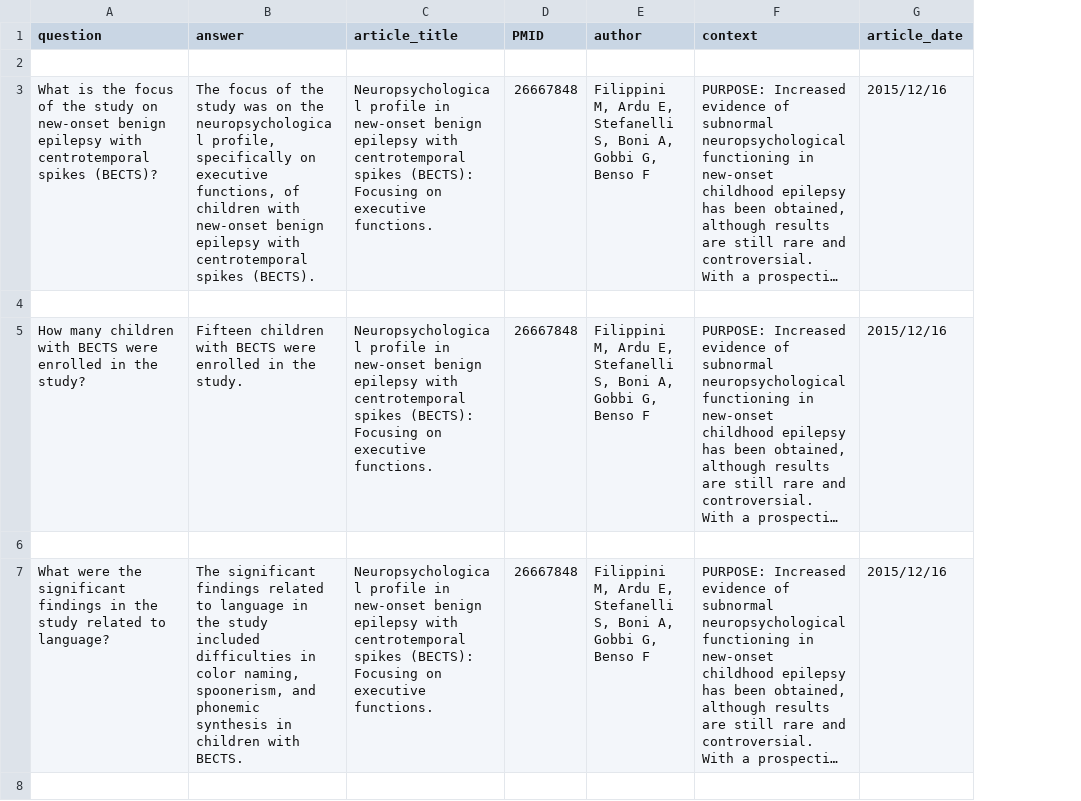
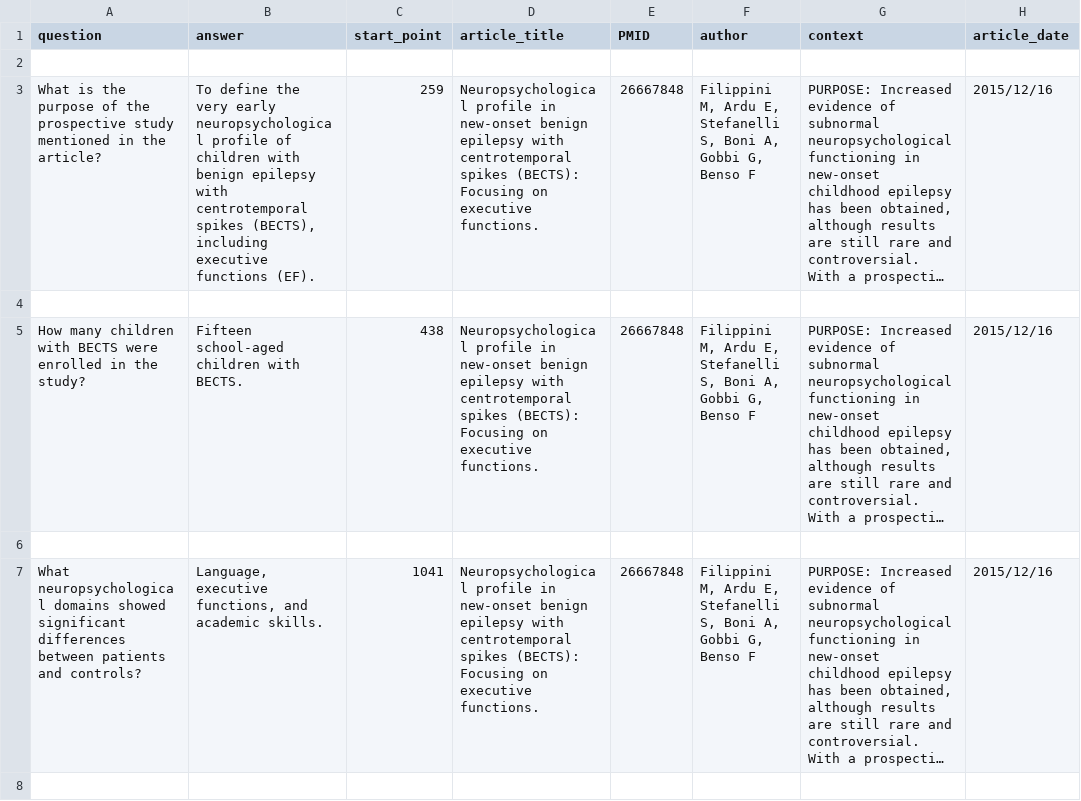
Before and after one commit to QA-system/QA-System-on-PubMed-INLPT-WS2023, a CSV file: testing_QA/reformatting_testing_qa.csv, drawn as a sheet; only a part is shown; long unchanged cells end in …; the diff covers the shown part only; the diff names each change by its address in the sheet, - before the commit and + after, or states it on an @@ line.

```diff
--- a/testing_QA/reformatting_testing_qa.csv
+++ b/testing_QA/reformatting_testing_qa.csv
+column C (start_point), rows 3-7: 259 |  | 438 |  | 1041
-A3 (question): …is the focus of the study on new-onset benign epilepsy with centrotemporal spikes (BECTS)?
+A3 (question): …is the purpose of the prospective study mentioned in the article?
-B3 (answer): The focus of the study was on the neuropsychological profile, specifically on executive functions, of children with new-onset benign epilepsy with centrotemporal spikes (BECTS).
+B3 (answer): To define the very early neuropsychological profile of children with benign epilepsy with centrotemporal spikes (BECTS), including executive functions (EF).
-B5 (answer): Fifteen children with BECTS were enrolled in the study.
+B5 (answer): Fifteen school-aged children with BECTS.
-A7 (question): What were the significant findings in the study related to language?
+A7 (question): What neuropsychological domains showed significant differences between patients and controls?
-B7 (answer): The significant findings related to language in the study included difficulties in color naming, spoonerism, and phonemic synthesis in children with BECTS.
+B7 (answer): Language, executive functions, and academic skills.
```
Also changed, not shown: 34 edited cells elsewhere in this file, 3 other files.
